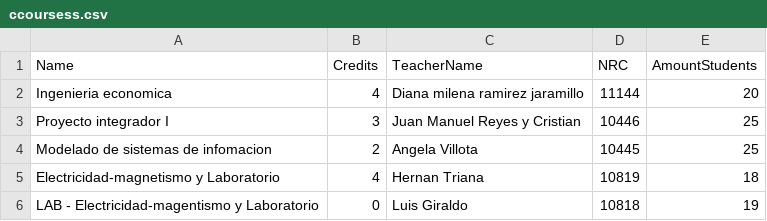
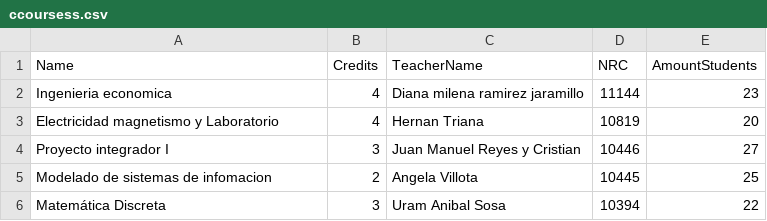
Before and after one commit to Yimar22/Contacts_Schedule, a CSV file: documents/data/ccoursess.csv, drawn as a sheet.

```diff
--- a/documents/data/ccoursess.csv
+++ b/documents/data/ccoursess.csv
@@ -1,6 +1,6 @@
 Name;Credits;TeacherName;NRC;AmountStudents
-Ingenieria economica;4;Diana  milena  ramirez  jaramillo;11144;20
-Proyecto integrador I;3;Juan Manuel Reyes y Cristian;10446;25
+Ingenieria economica;4;Diana  milena  ramirez  jaramillo;11144;23
+Electricidad magnetismo y Laboratorio;4;Hernan Triana;10819;20
+Proyecto integrador I;3;Juan Manuel Reyes y Cristian;10446;27
 Modelado de sistemas de infomacion;2;Angela Villota;10445;25
-Electricidad-magnetismo y Laboratorio;4;Hernan Triana;10819;18
-LAB - Electricidad-magentismo y Laboratorio;0;Luis Giraldo;10818;19
+Matemática Discreta;3;Uram Anibal Sosa;10394;22
```
Also changed, not shown: documents/data/Estudiantes.csv, 38 other files.
